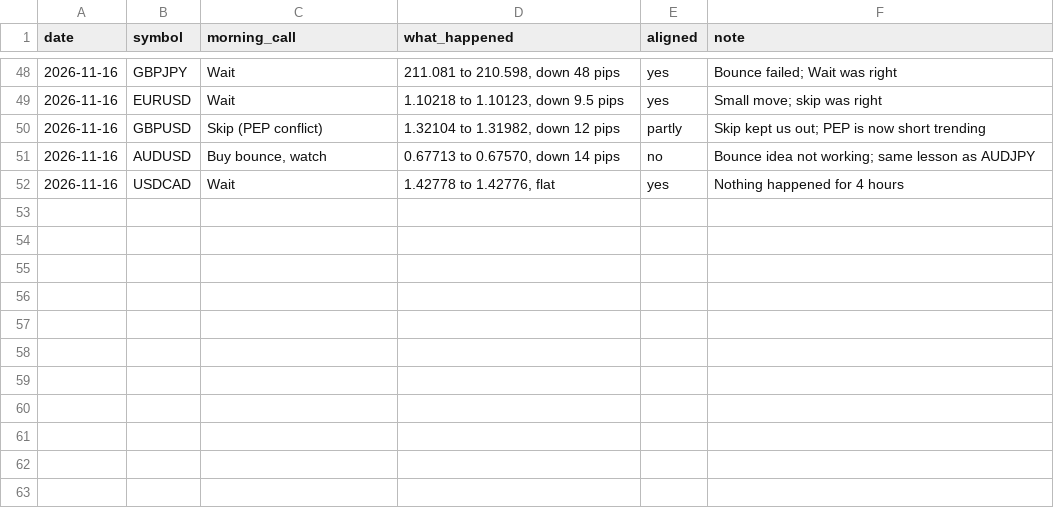
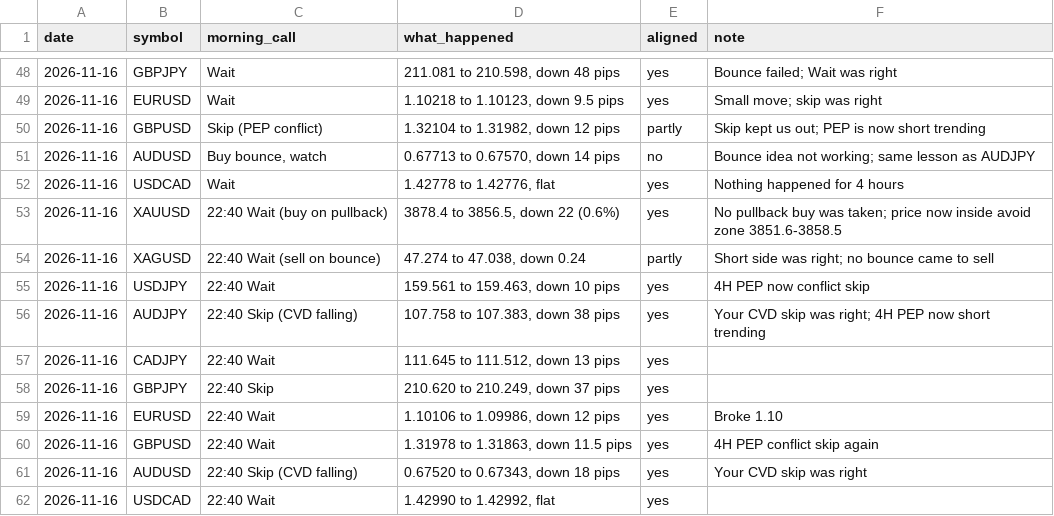
Before and after one commit to DeeNiece/vep, a CSV file: journal/data/scorecard.csv, drawn as a sheet; only a part is shown, gaps mark what is left out; the diff names each change by its address in the sheet, - before the commit and + after, or states it on an @@ line.

```diff
--- a/journal/data/scorecard.csv
+++ b/journal/data/scorecard.csv
+row 53: 2026-11-16 | XAUUSD | 22:40 Wait (buy on pullback) | 3878.4 to 3856.5, down 22 (0.6%) | yes | No pullback buy was taken; price now inside avoid zone 3851.6-3858.5
+row 54: 2026-11-16 | XAGUSD | 22:40 Wait (sell on bounce) | 47.274 to 47.038, down 0.24 | partly | Short side was right; no bounce came to sell
+row 55: 2026-11-16 | USDJPY | 22:40 Wait | 159.561 to 159.463, down 10 pips | yes | 4H PEP now conflict skip
+row 56: 2026-11-16 | AUDJPY | 22:40 Skip (CVD falling) | 107.758 to 107.383, down 38 pips | yes | Your CVD skip was right; 4H PEP now short trending
+row 57: 2026-11-16 | CADJPY | 22:40 Wait | 111.645 to 111.512, down 13 pips | yes
+row 58: 2026-11-16 | GBPJPY | 22:40 Skip | 210.620 to 210.249, down 37 pips | yes
+row 59: 2026-11-16 | EURUSD | 22:40 Wait | 1.10106 to 1.09986, down 12 pips | yes | Broke 1.10
+row 60: 2026-11-16 | GBPUSD | 22:40 Wait | 1.31978 to 1.31863, down 11.5 pips | yes | 4H PEP conflict skip again
+row 61: 2026-11-16 | AUDUSD | 22:40 Skip (CVD falling) | 0.67520 to 0.67343, down 18 pips | yes | Your CVD skip was right
+row 62: 2026-11-16 | USDCAD | 22:40 Wait | 1.42990 to 1.42992, flat | yes
```
Also changed, not shown: 3 other files.
